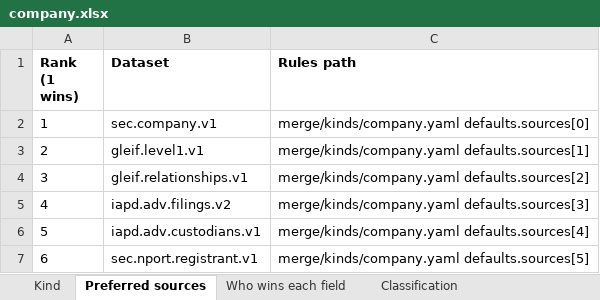
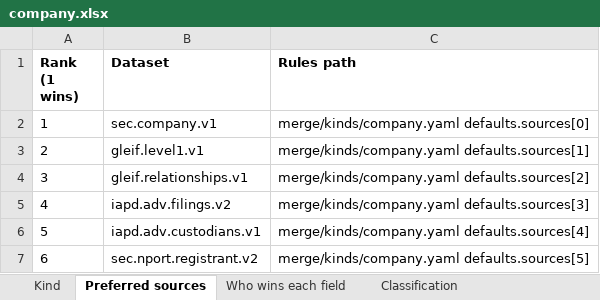
Before and after one commit to paulananth/edgartools-platform, an Excel workbook: rules/merge/kinds/company.xlsx, sheet Preferred sources, drawn as a sheet; values as stored, in another font and other column widths than the file's, no borders; the diff names each change by its address in the sheet, - before the commit and + after, or states it on an @@ line.

```diff
--- a/rules/merge/kinds/company.xlsx (sheet Preferred sources)
+++ b/rules/merge/kinds/company.xlsx (sheet Preferred sources)
-B7 (Dataset): sec.nport.registrant.v1
+B7 (Dataset): sec.nport.registrant.v2
```
Also changed, not shown: sheet Matching rules, sheet Who wins each field, rules/sources/gleif/MAPPING.xlsx, rules/sources/iapd.adv/MAPPING.xlsx, 22 other files.
